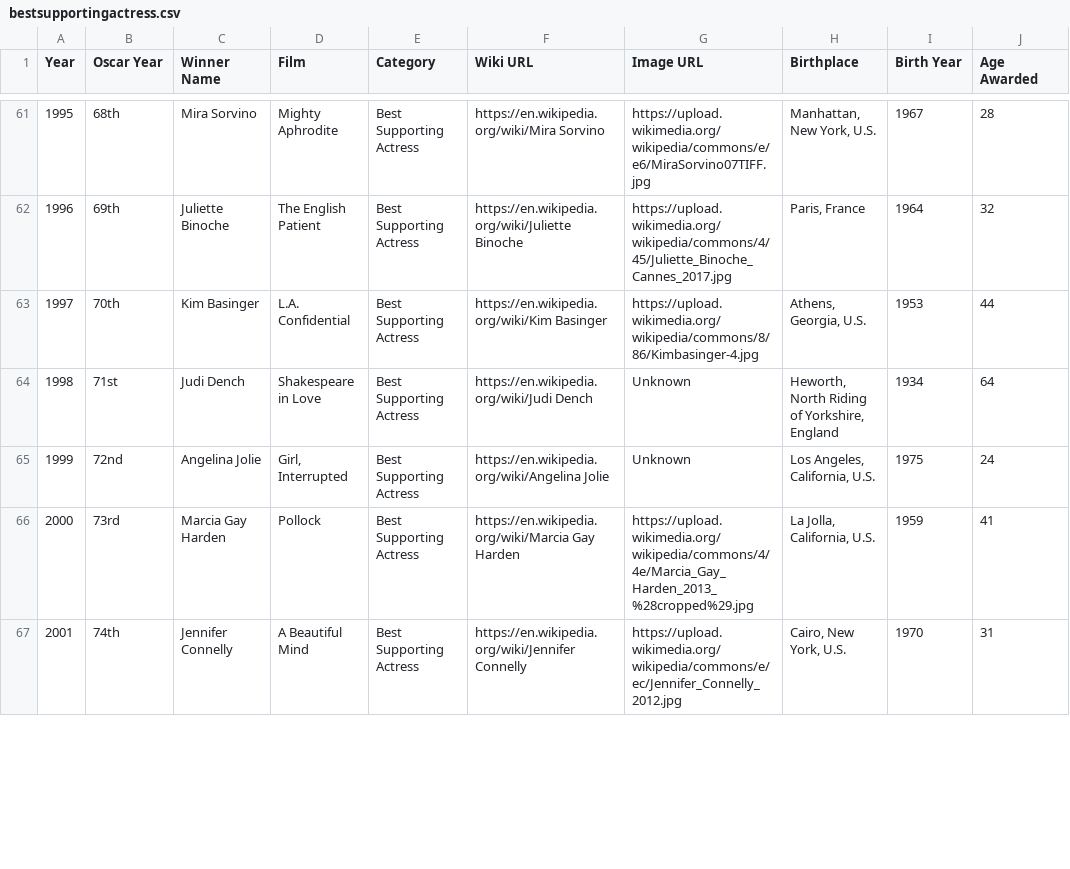
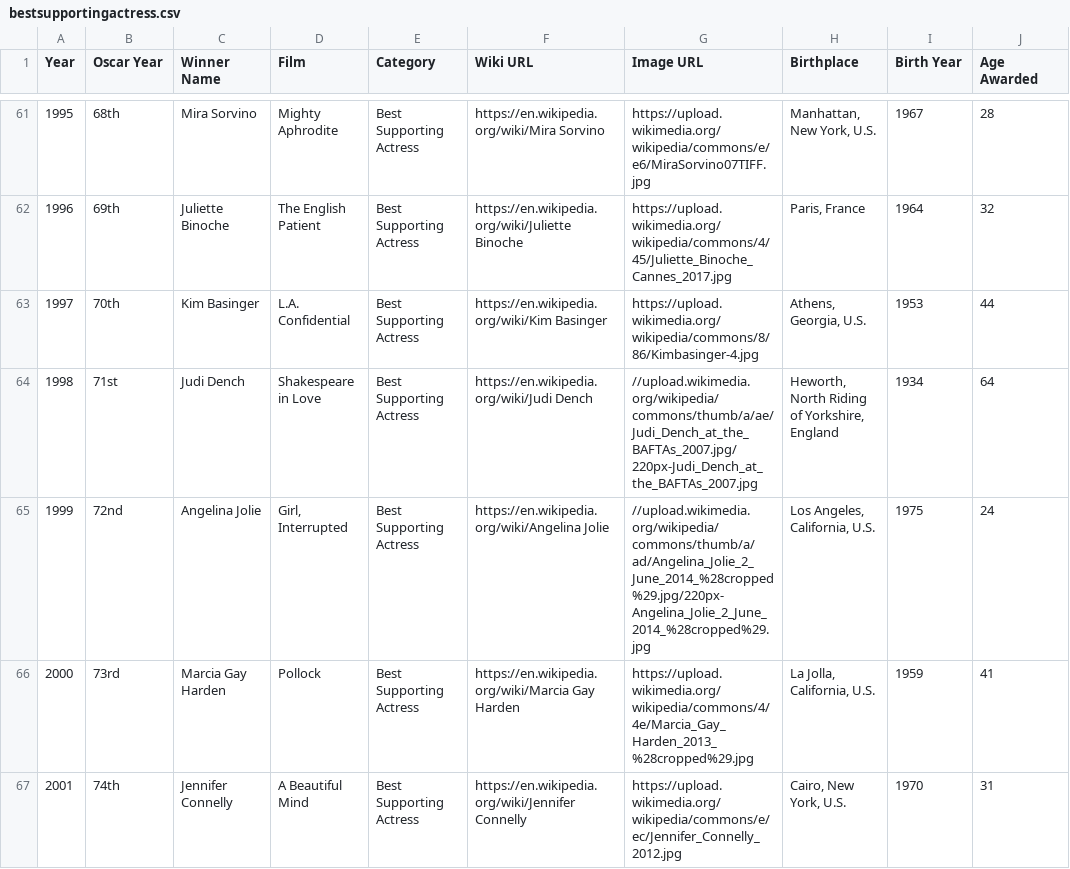
Before and after one commit to gfunk68/oscars_project, a CSV file: flask_app/ETL/clean_data/bestsupportingactress.csv, drawn as a sheet; only a part is shown, gaps mark what is left out; the diff covers the shown part only.

```diff
--- a/flask_app/ETL/clean_data/bestsupportingactress.csv
+++ b/flask_app/ETL/clean_data/bestsupportingactress.csv
@@ -63,4 +63,4 @@ Year,Oscar Year,Winner Name,Film,Category,Wiki URL,Image URL,Birthplace,Birth Ye
 1997 ,70th,Kim Basinger,L.A. Confidential,Best Supporting Actress,https://en.wikipedia.org/wiki/Kim Basinger,https://upload.wikimedia.org/wikipedia/commons/8/86/Kimbasinger-4.jpg,"Athens, Georgia, U.S.",1953,44
-1998 ,71st,Judi Dench,Shakespeare in Love,Best Supporting Actress,https://en.wikipedia.org/wiki/Judi Dench,Unknown,"Heworth, North Riding of Yorkshire, England",1934,64
-1999 ,72nd,Angelina Jolie,"Girl, Interrupted",Best Supporting Actress,https://en.wikipedia.org/wiki/Angelina Jolie,Unknown,"Los Angeles, California, U.S.",1975,24
+1998 ,71st,Judi Dench,Shakespeare in Love,Best Supporting Actress,https://en.wikipedia.org/wiki/Judi Dench,//upload.wikimedia.org/wikipedia/commons/thumb/a/ae/Judi_Dench_at_the_BAFTAs_2007.jpg/220px-Judi_Dench_at_the_BAFTAs_2007.jpg,"Heworth, North Riding of Yorkshire, England",1934,64
+1999 ,72nd,Angelina Jolie,"Girl, Interrupted",Best Supporting Actress,https://en.wikipedia.org/wiki/Angelina Jolie,//upload.wikimedia.org/wikipedia/commons/thumb/a/ad/Angelina_Jolie_2_June_2014_%28cropped%29.jpg/220px-Angelina_Jolie_2_June_2014_%28cropped%29.jpg,"Los Angeles, California, U.S.",1975,24
 2000 ,73rd,Marcia Gay Harden,Pollock,Best Supporting Actress,https://en.wikipedia.org/wiki/Marcia Gay Harden,https://upload.wikimedia.org/wikipedia/commons/4/4e/Marcia_Gay_Harden_2013_%28cropped%29.jpg,"La Jolla, California, U.S.",1959,41
```
Also changed, not shown: 6 edited cells elsewhere in this file, flask_app/ETL/clean_data/best_actor.csv, flask_app/ETL/clean_data/best_actress.csv, 4 other files.
